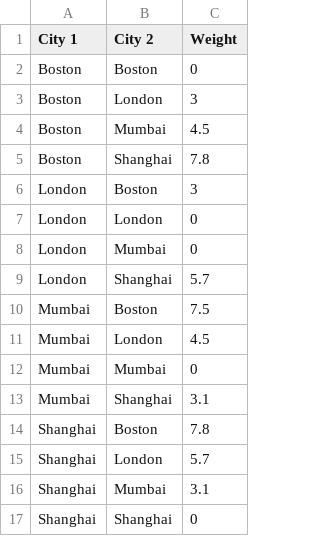
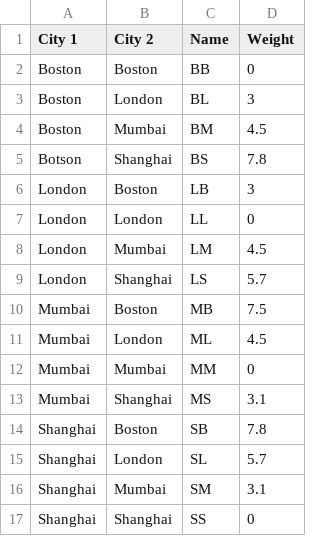
Before and after one commit to rachelrios/DataSci, a CSV file: Cities.csv, drawn as a sheet; addresses are those after the commit; the diff names each change by its address in the sheet, - before the commit and + after, or states it on an @@ line.

Commit message:
Update Cities.csv

```diff
--- a/Cities.csv
+++ b/Cities.csv
+column C (Name), rows 2-17: BB | BL | BM | BS | LB | LL | LM | LS | MB | ML | MM | MS | SB | SL | SM | SS
-A5 (City 1): Boston
+A5 (City 1): Botson
-D8 (Weight): 0
+D8 (Weight): 4.5
```
